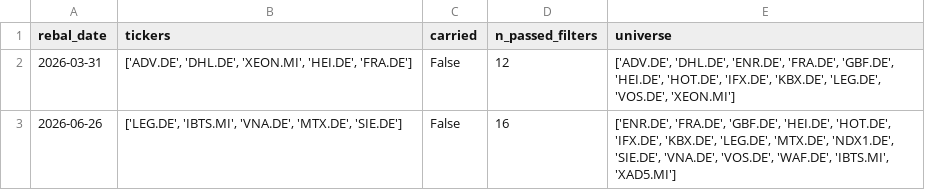
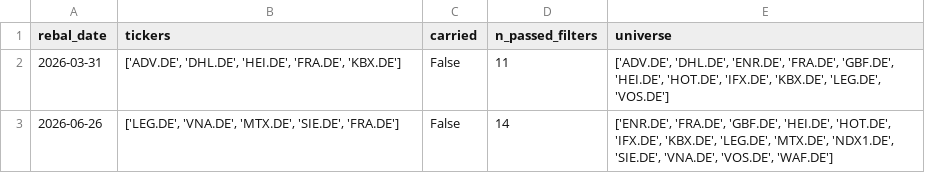
Before and after one commit to investia-cloud/investia-quant, a CSV file: inputs/WFO_R_RUN_RESULTS/Germany Plan_2026_sel_tickers_current_year.csv, drawn as a sheet.

```diff
--- a/inputs/WFO_R_RUN_RESULTS/Germany Plan_2026_sel_tickers_current_year.csv
+++ b/inputs/WFO_R_RUN_RESULTS/Germany Plan_2026_sel_tickers_current_year.csv
@@ -1,3 +1,3 @@
 rebal_date,tickers,carried,n_passed_filters,universe
-2026-03-31,"['ADV.DE', 'DHL.DE', 'XEON.MI', 'HEI.DE', 'FRA.DE']",False,12,"['ADV.DE', 'DHL.DE', 'ENR.DE', 'FRA.DE', 'GBF.DE', 'HEI.DE', 'HOT.DE', 'IFX.DE', 'KBX.DE', 'LEG.DE', 'VOS.DE', 'XEON.MI']"
-2026-06-26,"['LEG.DE', 'IBTS.MI', 'VNA.DE', 'MTX.DE', 'SIE.DE']",False,16,"['ENR.DE', 'FRA.DE', 'GBF.DE', 'HEI.DE', 'HOT.DE', 'IFX.DE', 'KBX.DE', 'LEG.DE', 'MTX.DE', 'NDX1.DE', 'SIE.DE', 'VNA.DE', 'VOS.DE', 'WAF.DE', 'IBTS.MI', 'XAD5.MI']"
+2026-03-31,"['ADV.DE', 'DHL.DE', 'HEI.DE', 'FRA.DE', 'KBX.DE']",False,11,"['ADV.DE', 'DHL.DE', 'ENR.DE', 'FRA.DE', 'GBF.DE', 'HEI.DE', 'HOT.DE', 'IFX.DE', 'KBX.DE', 'LEG.DE', 'VOS.DE']"
+2026-06-26,"['LEG.DE', 'VNA.DE', 'MTX.DE', 'SIE.DE', 'FRA.DE']",False,14,"['ENR.DE', 'FRA.DE', 'GBF.DE', 'HEI.DE', 'HOT.DE', 'IFX.DE', 'KBX.DE', 'LEG.DE', 'MTX.DE', 'NDX1.DE', 'SIE.DE', 'VNA.DE', 'VOS.DE', 'WAF.DE']"
```
Also changed, not shown: 1 other file.
